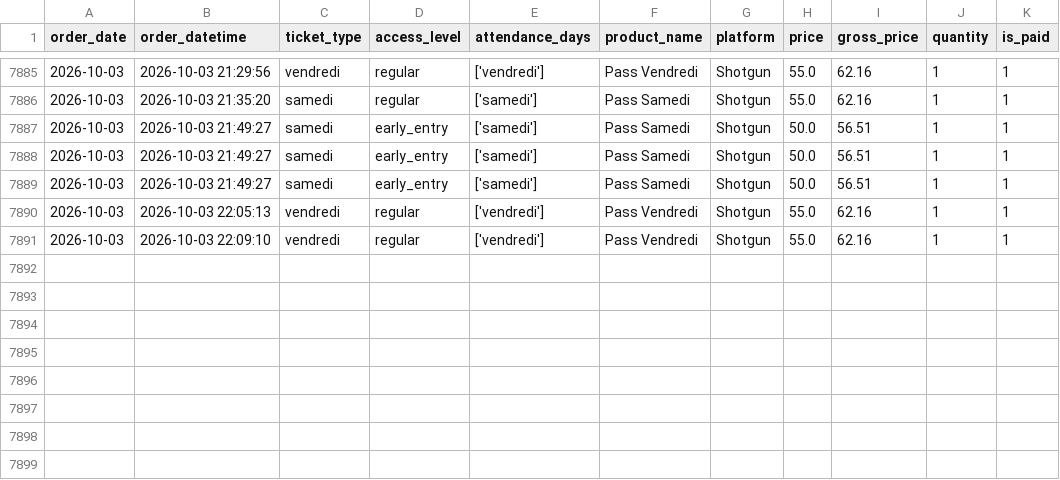
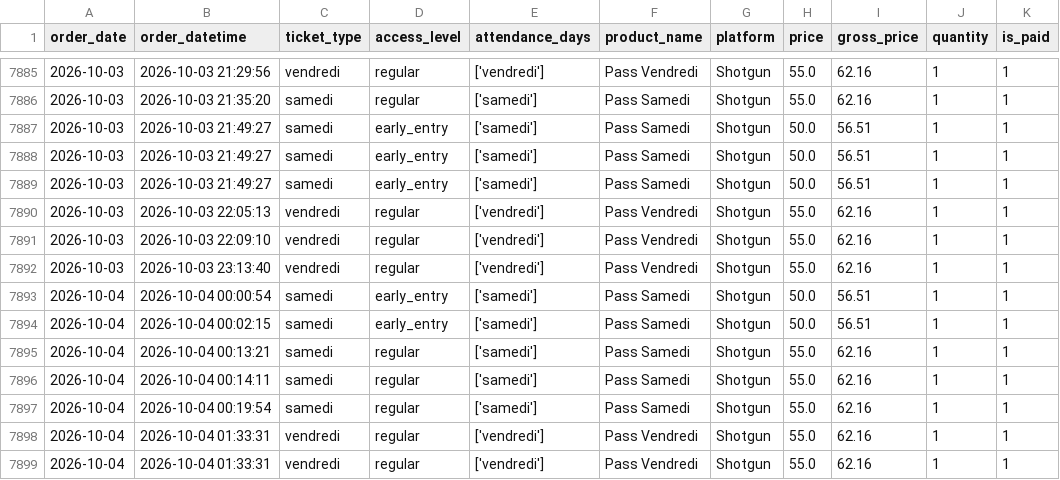
Before and after one commit to studio-ai2k/ticketing_api, a CSV file: data/geneve_2026_merged.csv, drawn as a sheet; only a part is shown, gaps mark what is left out; the diff names each change by its address in the sheet, - before the commit and + after, or states it on an @@ line.

```diff
--- a/data/geneve_2026_merged.csv
+++ b/data/geneve_2026_merged.csv
+row 7892: 2026-10-03 | 2026-10-03 23:13:40 | vendredi | regular | ['vendredi'] | Pass Vendredi | Shotgun | 55.0 | 62.16 | 1 | 1
+row 7893: 2026-10-04 | 2026-10-04 00:00:54 | samedi | early_entry | ['samedi'] | Pass Samedi | Shotgun | 50.0 | 56.51 | 1 | 1
+row 7894: 2026-10-04 | 2026-10-04 00:02:15 | samedi | early_entry | ['samedi'] | Pass Samedi | Shotgun | 50.0 | 56.51 | 1 | 1
+row 7895: 2026-10-04 | 2026-10-04 00:13:21 | samedi | regular | ['samedi'] | Pass Samedi | Shotgun | 55.0 | 62.16 | 1 | 1
+row 7896: 2026-10-04 | 2026-10-04 00:14:11 | samedi | regular | ['samedi'] | Pass Samedi | Shotgun | 55.0 | 62.16 | 1 | 1
+row 7897: 2026-10-04 | 2026-10-04 00:19:54 | samedi | regular | ['samedi'] | Pass Samedi | Shotgun | 55.0 | 62.16 | 1 | 1
+row 7898: 2026-10-04 | 2026-10-04 01:33:31 | vendredi | regular | ['vendredi'] | Pass Vendredi | Shotgun | 55.0 | 62.16 | 1 | 1
+row 7899: 2026-10-04 | 2026-10-04 01:33:31 | vendredi | regular | ['vendredi'] | Pass Vendredi | Shotgun | 55.0 | 62.16 | 1 | 1
```
Also changed, not shown: data/rennes_2026_merged.csv, 9 other files.
